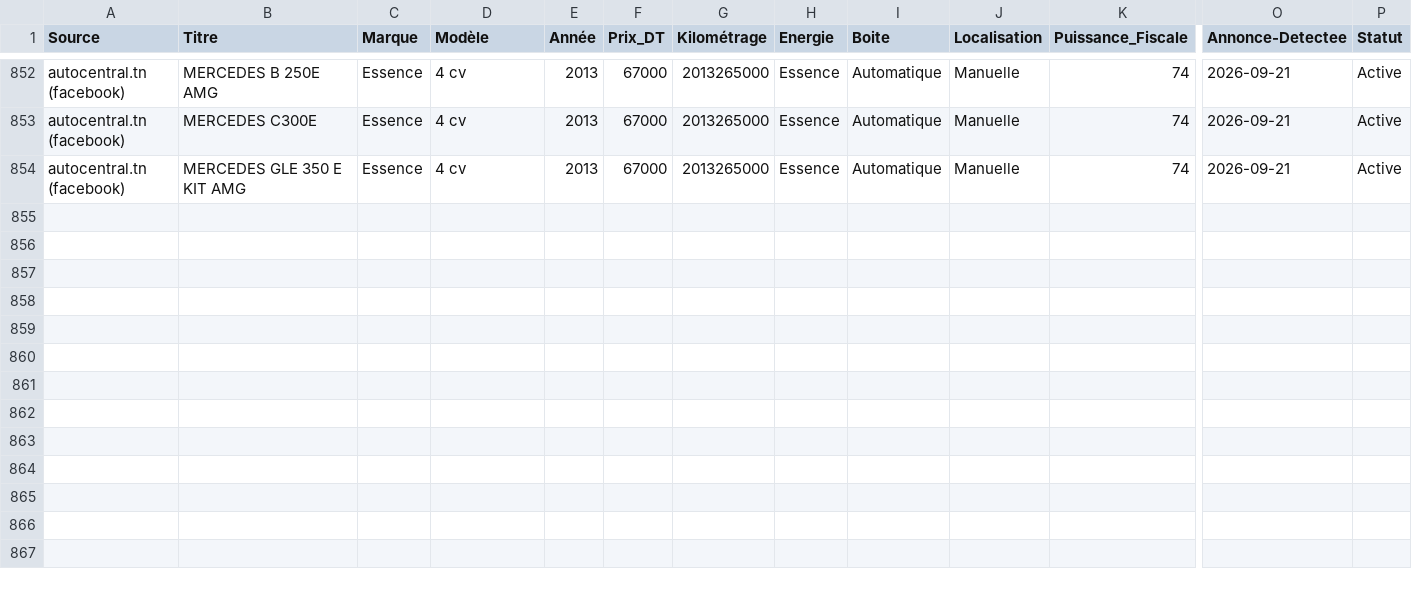
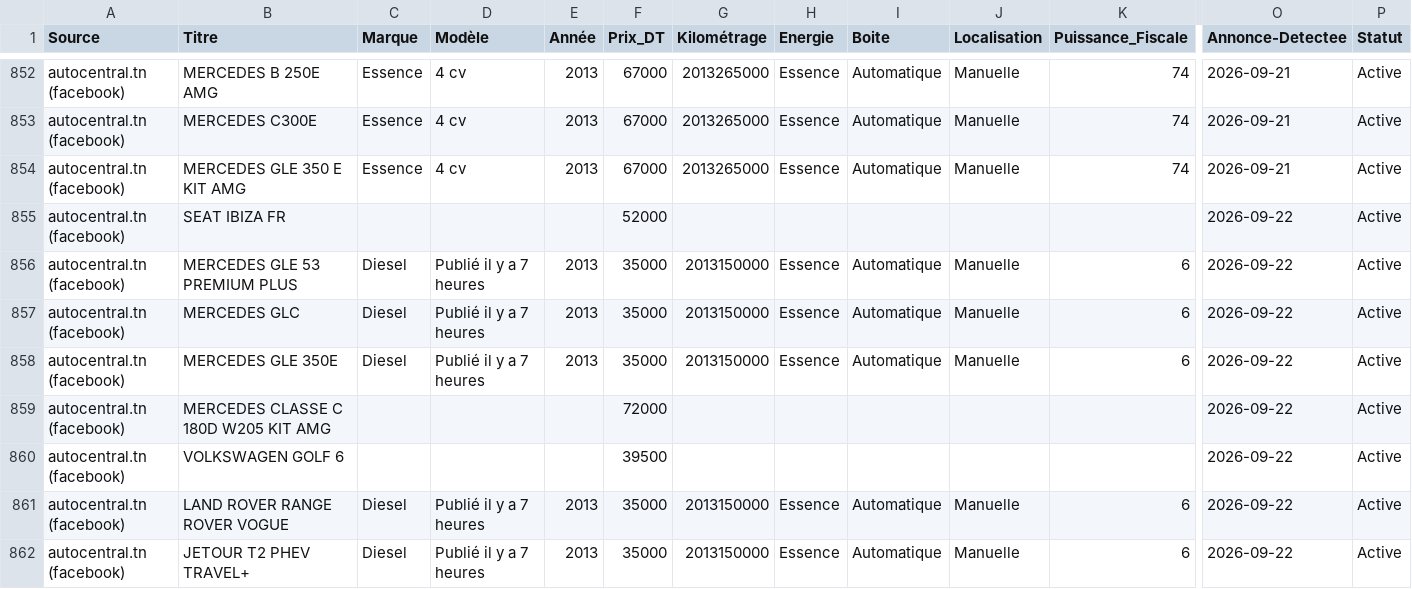
Before and after one commit to iheb-bibani/AutoDeal-Tunisie, a CSV file: data/raw/autocentral.csv, drawn as a sheet; only a part is shown, gaps mark what is left out; rows hold the shown columns only; the diff covers the shown part only; the diff names each change by its address in the sheet, - before the commit and + after, or states it on an @@ line.

```diff
--- a/data/raw/autocentral.csv
+++ b/data/raw/autocentral.csv
+row 855: autocentral.tn (facebook) | SEAT IBIZA FR |  |  |  | 52000 |  |  |  |  |  | 2026-09-22 | Active
+row 856: autocentral.tn (facebook) | MERCEDES GLE 53 PREMIUM PLUS | Diesel | Publié il y a 7 heures | 2013 | 35000 | 2013150000 | Essence | Automatique | Manuelle | 6 | 2026-09-22 | Active
+row 857: autocentral.tn (facebook) | MERCEDES GLC | Diesel | Publié il y a 7 heures | 2013 | 35000 | 2013150000 | Essence | Automatique | Manuelle | 6 | 2026-09-22 | Active
+row 858: autocentral.tn (facebook) | MERCEDES GLE 350E | Diesel | Publié il y a 7 heures | 2013 | 35000 | 2013150000 | Essence | Automatique | Manuelle | 6 | 2026-09-22 | Active
+row 859: autocentral.tn (facebook) | MERCEDES CLASSE C 180D W205 KIT AMG |  |  |  | 72000 |  |  |  |  |  | 2026-09-22 | Active
+row 860: autocentral.tn (facebook) | VOLKSWAGEN GOLF 6 |  |  |  | 39500 |  |  |  |  |  | 2026-09-22 | Active
+row 861: autocentral.tn (facebook) | LAND ROVER RANGE ROVER VOGUE | Diesel | Publié il y a 7 heures | 2013 | 35000 | 2013150000 | Essence | Automatique | Manuelle | 6 | 2026-09-22 | Active
+row 862: autocentral.tn (facebook) | JETOUR T2 PHEV TRAVEL+ | Diesel | Publié il y a 7 heures | 2013 | 35000 | 2013150000 | Essence | Automatique | Manuelle | 6 | 2026-09-22 | Active
```
Also changed, not shown: 7 added rows elsewhere in this file, 14 other files.
